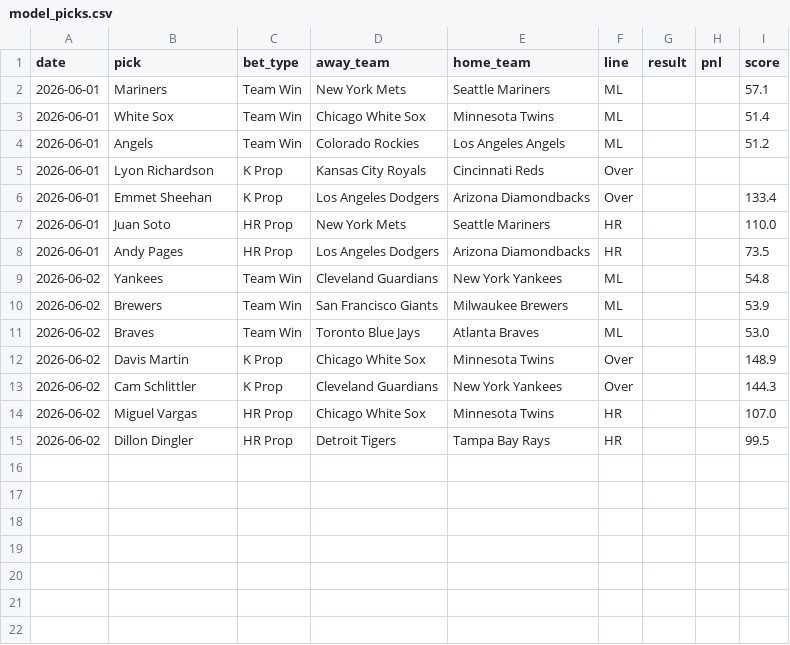
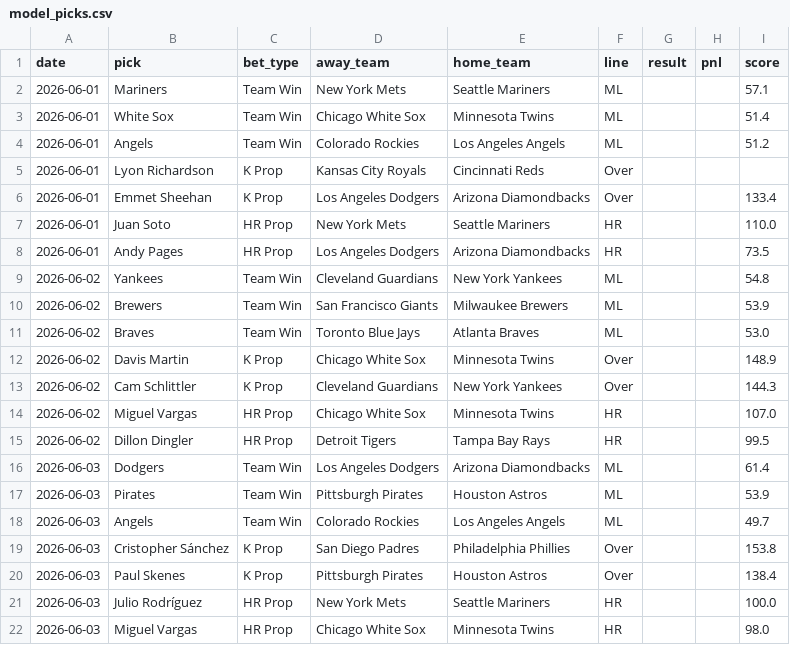
Before and after one commit to HitByOne/mlb-dashboard, a CSV file: data/model_picks.csv, drawn as a sheet.

```diff
--- a/data/model_picks.csv
+++ b/data/model_picks.csv
@@ -15 +15,8 @@ date,pick,bet_type,away_team,home_team,line,result,pnl,score
 2026-06-02,Dillon Dingler,HR Prop,Detroit Tigers,Tampa Bay Rays,HR,,,99.5
+2026-06-03,Dodgers,Team Win,Los Angeles Dodgers,Arizona Diamondbacks,ML,,,61.4
+2026-06-03,Pirates,Team Win,Pittsburgh Pirates,Houston Astros,ML,,,53.9
+2026-06-03,Angels,Team Win,Colorado Rockies,Los Angeles Angels,ML,,,49.7
+2026-06-03,Cristopher Sánchez,K Prop,San Diego Padres,Philadelphia Phillies,Over,,,153.8
+2026-06-03,Paul Skenes,K Prop,Pittsburgh Pirates,Houston Astros,Over,,,138.4
+2026-06-03,Julio Rodríguez,HR Prop,New York Mets,Seattle Mariners,HR,,,100.0
+2026-06-03,Miguel Vargas,HR Prop,Chicago White Sox,Minnesota Twins,HR,,,98.0
```
Also changed, not shown: data/hit_streaks.csv, data/hot_cold.csv, 15 other files.
